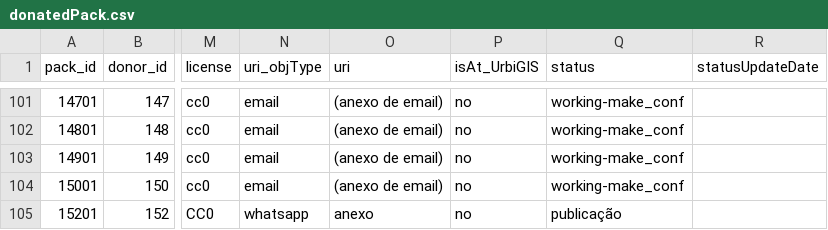
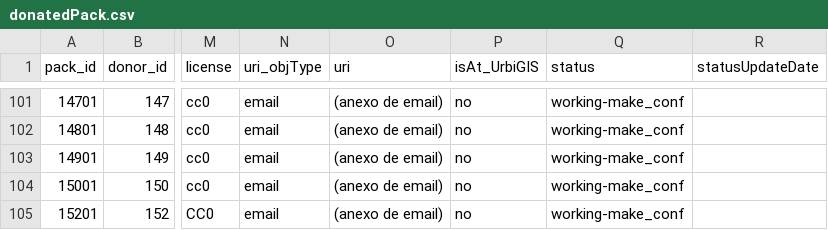
Before and after one commit to digital-guard/preserv-BR, a CSV file: data/donatedPack.csv, drawn as a sheet; only a part is shown, gaps mark what is left out; the diff names each change by its address in the sheet, - before the commit and + after, or states it on an @@ line.

Commit message:
Update donatedPack.csv

```diff
--- a/data/donatedPack.csv
+++ b/data/donatedPack.csv
-N105 (uri_objType): whatsapp
+N105 (uri_objType): email
-O105 (uri): anexo
+O105 (uri): (anexo de email)
-Q105 (status): publicação
+Q105 (status): working-make_conf
```
